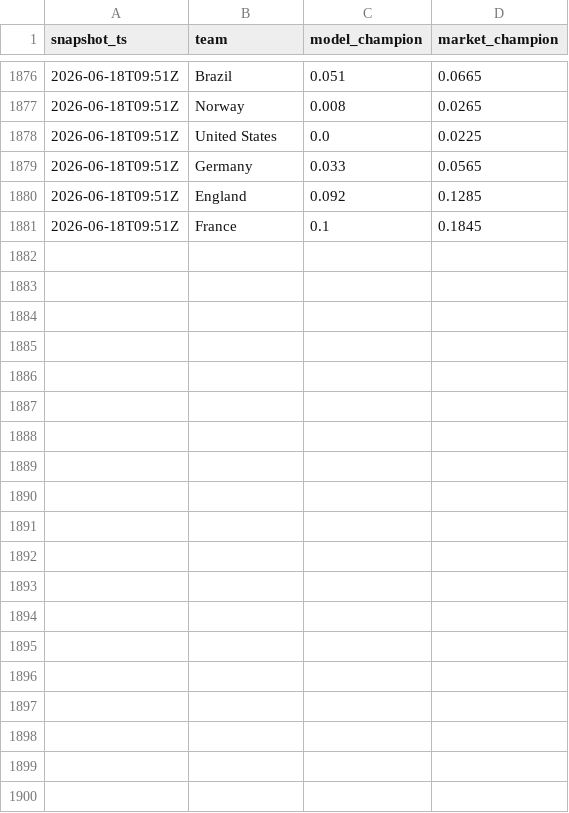
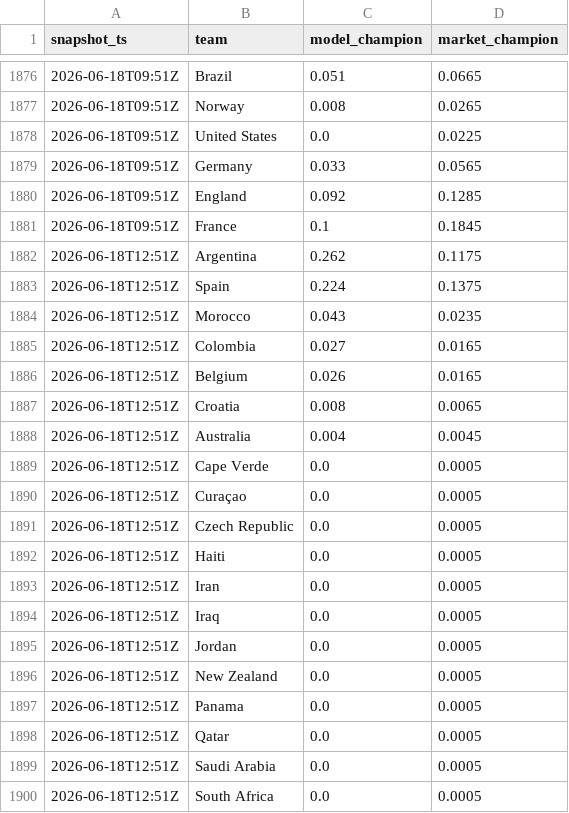
Before and after one commit to matteodethomasis-svg/wc2026-model, a CSV file: reports/track_record_outright_ledger.csv, drawn as a sheet; only a part is shown, gaps mark what is left out; the diff covers the shown part only; the diff names each change by its address in the sheet, - before the commit and + after, or states it on an @@ line.

```diff
--- a/reports/track_record_outright_ledger.csv
+++ b/reports/track_record_outright_ledger.csv
+row 1882: 2026-06-18T12:51Z | Argentina | 0.262 | 0.1175
+row 1883: 2026-06-18T12:51Z | Spain | 0.224 | 0.1375
+row 1884: 2026-06-18T12:51Z | Morocco | 0.043 | 0.0235
+row 1885: 2026-06-18T12:51Z | Colombia | 0.027 | 0.0165
+row 1886: 2026-06-18T12:51Z | Belgium | 0.026 | 0.0165
+row 1887: 2026-06-18T12:51Z | Croatia | 0.008 | 0.0065
+row 1888: 2026-06-18T12:51Z | Australia | 0.004 | 0.0045
+row 1889: 2026-06-18T12:51Z | Cape Verde | 0.0 | 0.0005
+row 1890: 2026-06-18T12:51Z | Curaçao | 0.0 | 0.0005
+row 1891: 2026-06-18T12:51Z | Czech Republic | 0.0 | 0.0005
+row 1892: 2026-06-18T12:51Z | Haiti | 0.0 | 0.0005
+row 1893: 2026-06-18T12:51Z | Iran | 0.0 | 0.0005
+row 1894: 2026-06-18T12:51Z | Iraq | 0.0 | 0.0005
+row 1895: 2026-06-18T12:51Z | Jordan | 0.0 | 0.0005
+row 1896: 2026-06-18T12:51Z | New Zealand | 0.0 | 0.0005
+row 1897: 2026-06-18T12:51Z | Panama | 0.0 | 0.0005
+row 1898: 2026-06-18T12:51Z | Qatar | 0.0 | 0.0005
+row 1899: 2026-06-18T12:51Z | Saudi Arabia | 0.0 | 0.0005
+row 1900: 2026-06-18T12:51Z | South Africa | 0.0 | 0.0005
```
Also changed, not shown: 28 added rows elsewhere in this file, data/interim/polymarket_world_cup_winner.csv, reports/wc2026_live_squad_intelligence.csv, 3 other files.
